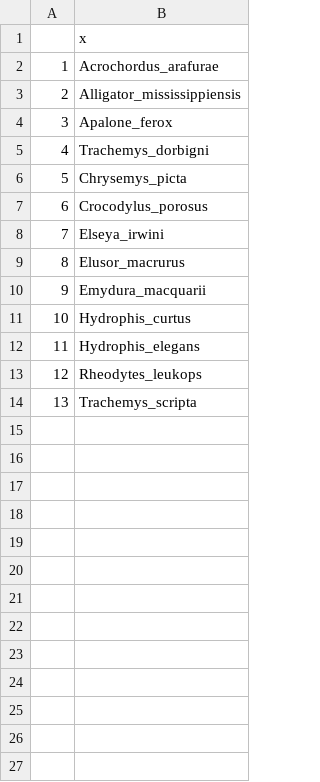
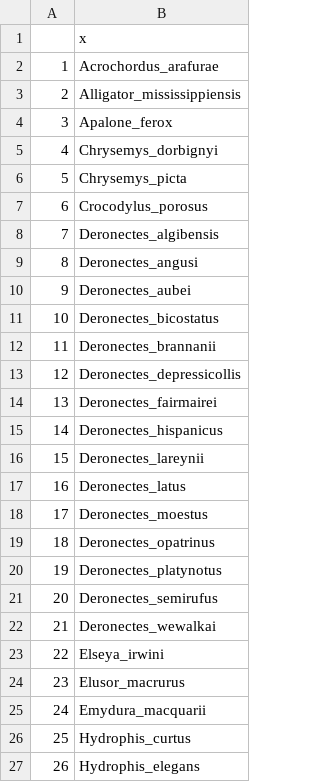
Before and after one commit to essierodgers/diving-meta-analysis, a CSV file: code/species.csv, drawn as a sheet; only a part is shown; the shorter side is filled out with more unchanged rows; addresses are those after the commit; the diff covers the shown part only; the diff names each change by its address in the sheet, - before the commit and + after, or states it on an @@ line.

Commit message:
updated code and data.

```diff
--- a/code/species.csv
+++ b/code/species.csv
-B5: Trachemys_dorbigni
+B5: Chrysemys_dorbignyi
+row 8: 7 | Deronectes_algibensis
+row 9: 8 | Deronectes_angusi
+row 10: 9 | Deronectes_aubei
+row 11: 10 | Deronectes_bicostatus
+row 12: 11 | Deronectes_brannanii
+row 13: 12 | Deronectes_depressicollis
+row 14: 13 | Deronectes_fairmairei
+row 15: 14 | Deronectes_hispanicus
+row 16: 15 | Deronectes_lareynii
+row 17: 16 | Deronectes_latus
+row 18: 17 | Deronectes_moestus
+row 19: 18 | Deronectes_opatrinus
+row 20: 19 | Deronectes_platynotus
+row 21: 20 | Deronectes_semirufus
+row 22: 21 | Deronectes_wewalkai
@@ column A renumbered from row 23 down @@
```
Also changed, not shown: 8 added rows elsewhere in this file, data/order_data/testudines.csv, 16 other files.
